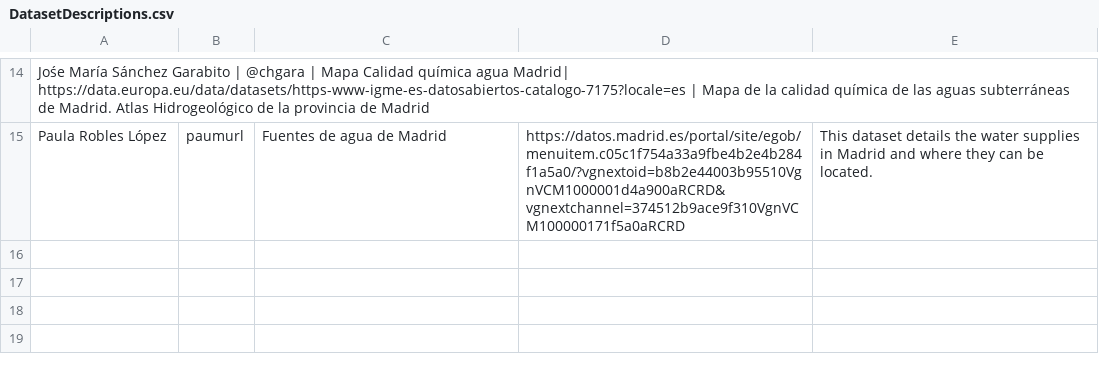
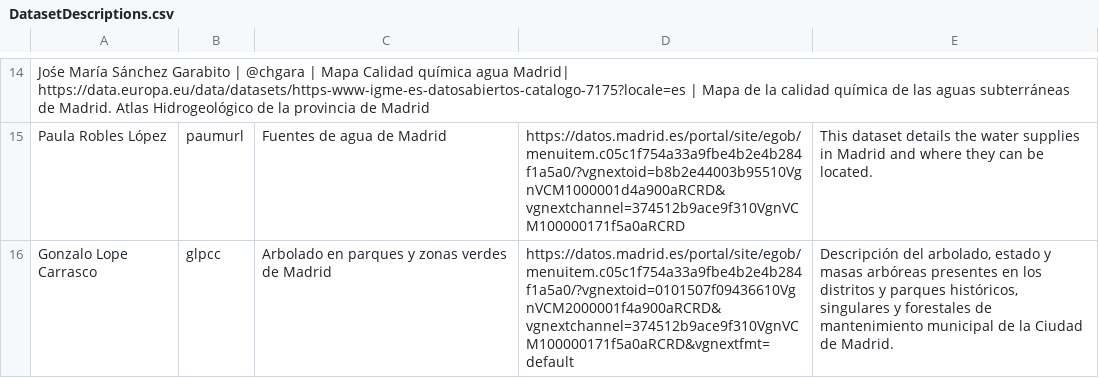
Before and after one commit to FacultadInformatica-LinkedData/Curso2022-2023-DataScience, a CSV file: Assignment1/DatasetDescriptions.csv, drawn as a sheet; only a part is shown, gaps mark what is left out; the diff names each change by its address in the sheet, - before the commit and + after, or states it on an @@ line.

Commit message:
added my dataset

```diff
--- a/Assignment1/DatasetDescriptions.csv
+++ b/Assignment1/DatasetDescriptions.csv
+row 16: Gonzalo Lope Carrasco | glpcc | Arbolado en parques y zonas verdes de Madrid | https://datos.madrid.es/portal/site/egob/menuitem.c05c1f754a33a9fbe4b2e4b284f1a5a0/?vgnextoid=0101507f09436610VgnVCM2000001f4a900aRCRD&vgnextchannel=374512b9ace9f310VgnVCM100000171f5a0aRCRD&vgnextfmt=default | Descripción del arbolado, estado y masas arbóreas presentes en los distritos y parques históricos, singulares y forestales de mantenimiento municipal de la Ciudad de Madrid.
```
